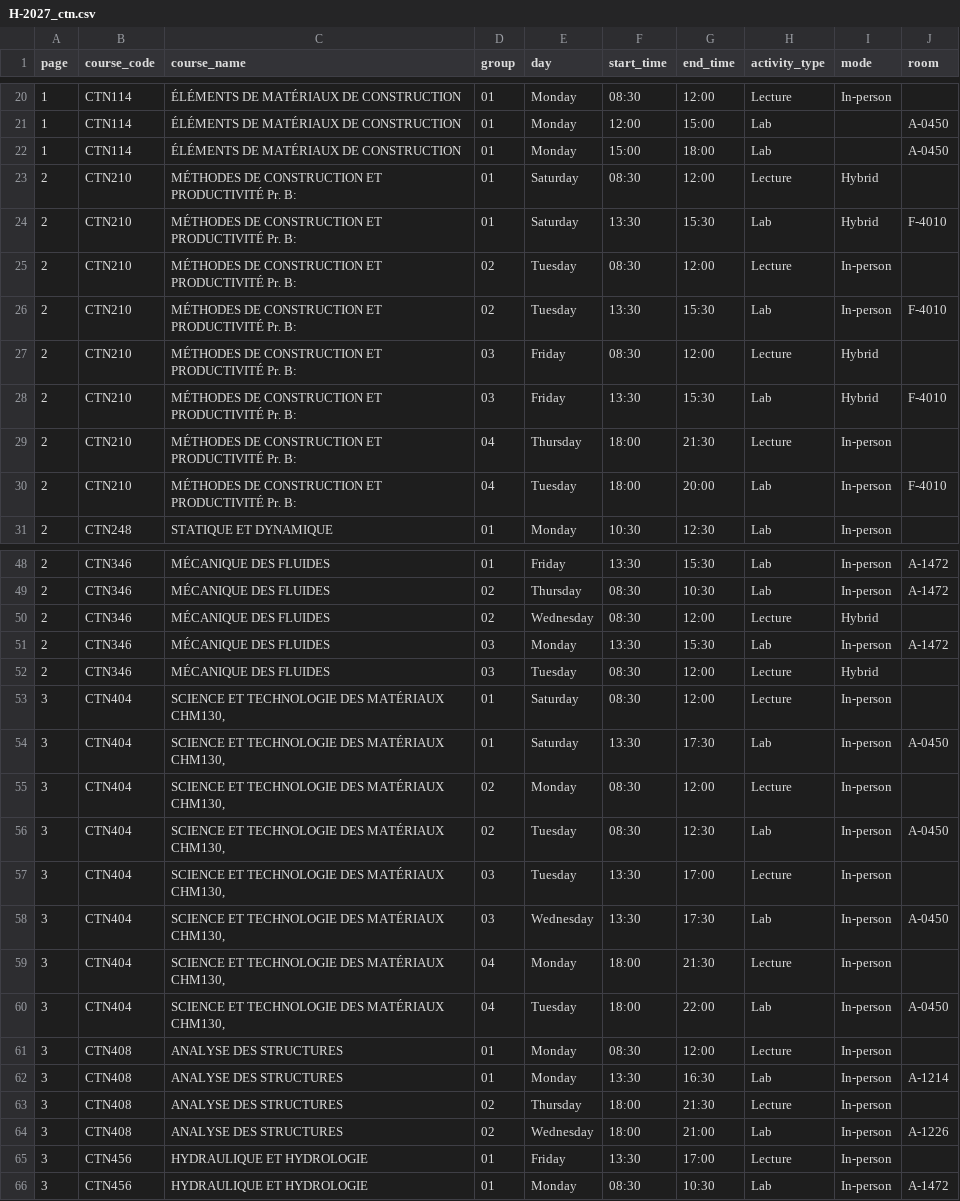
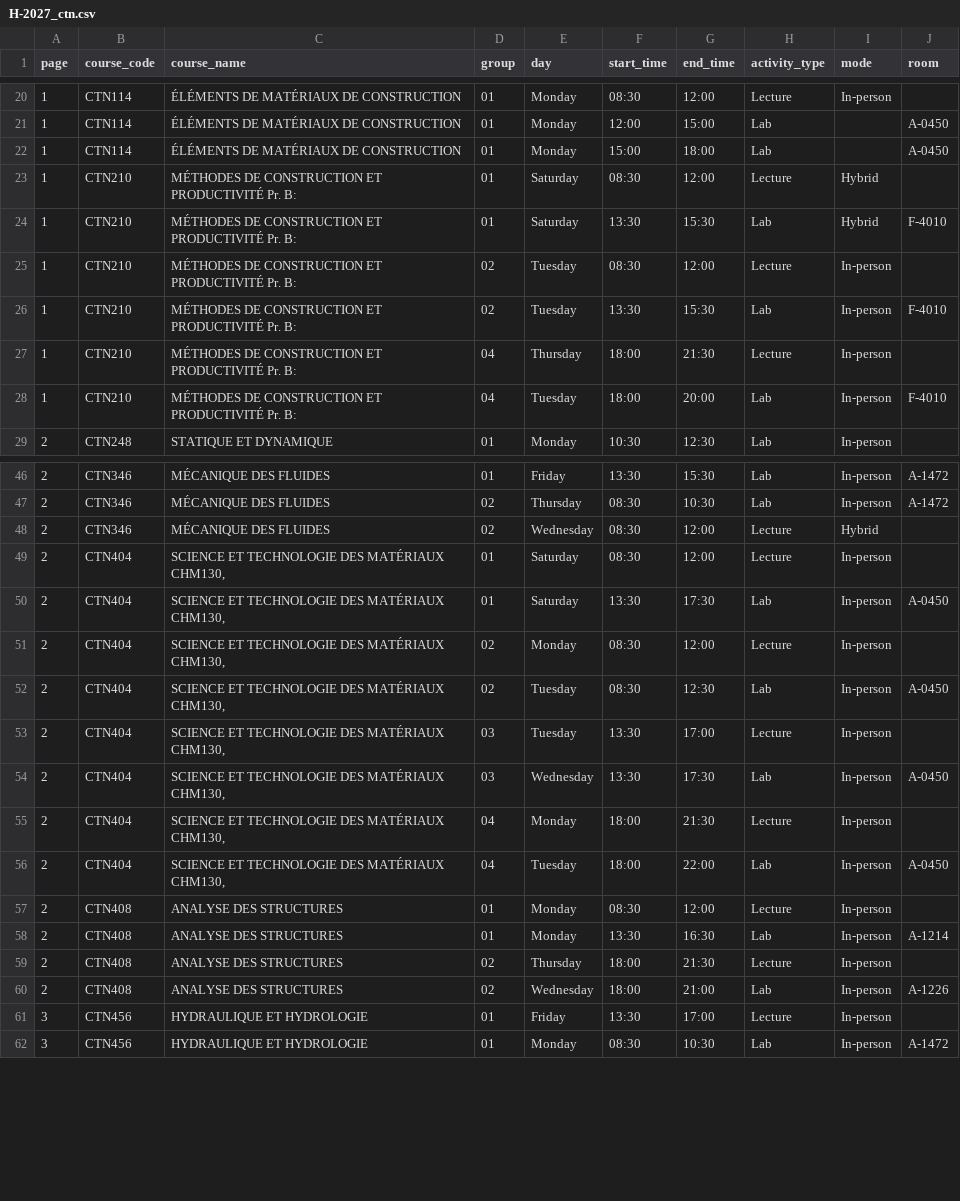
Before and after one commit to olivier0922/schedule-generator-ETS, a CSV file: data/H-2027_ctn.csv, drawn as a sheet; only a part is shown, gaps mark what is left out; the diff covers the shown part only.

```diff
--- a/data/H-2027_ctn.csv
+++ b/data/H-2027_ctn.csv
@@ -22,10 +22,8 @@
 1,CTN114,ÉLÉMENTS DE MATÉRIAUX DE CONSTRUCTION,01,Monday,15:00,18:00,Lab,,A-0450
-2,CTN210,MÉTHODES DE CONSTRUCTION ET PRODUCTIVITÉ Pr. B:,01,Saturday,08:30,12:00,Lecture,Hybrid,
-2,CTN210,MÉTHODES DE CONSTRUCTION ET PRODUCTIVITÉ Pr. B:,01,Saturday,13:30,15:30,Lab,Hybrid,F-4010
-2,CTN210,MÉTHODES DE CONSTRUCTION ET PRODUCTIVITÉ Pr. B:,02,Tuesday,08:30,12:00,Lecture,In-person,
-2,CTN210,MÉTHODES DE CONSTRUCTION ET PRODUCTIVITÉ Pr. B:,02,Tuesday,13:30,15:30,Lab,In-person,F-4010
-2,CTN210,MÉTHODES DE CONSTRUCTION ET PRODUCTIVITÉ Pr. B:,03,Friday,08:30,12:00,Lecture,Hybrid,
-2,CTN210,MÉTHODES DE CONSTRUCTION ET PRODUCTIVITÉ Pr. B:,03,Friday,13:30,15:30,Lab,Hybrid,F-4010
-2,CTN210,MÉTHODES DE CONSTRUCTION ET PRODUCTIVITÉ Pr. B:,04,Thursday,18:00,21:30,Lecture,In-person,
-2,CTN210,MÉTHODES DE CONSTRUCTION ET PRODUCTIVITÉ Pr. B:,04,Tuesday,18:00,20:00,Lab,In-person,F-4010
+1,CTN210,MÉTHODES DE CONSTRUCTION ET PRODUCTIVITÉ Pr. B:,01,Saturday,08:30,12:00,Lecture,Hybrid,
+1,CTN210,MÉTHODES DE CONSTRUCTION ET PRODUCTIVITÉ Pr. B:,01,Saturday,13:30,15:30,Lab,Hybrid,F-4010
+1,CTN210,MÉTHODES DE CONSTRUCTION ET PRODUCTIVITÉ Pr. B:,02,Tuesday,08:30,12:00,Lecture,In-person,
+1,CTN210,MÉTHODES DE CONSTRUCTION ET PRODUCTIVITÉ Pr. B:,02,Tuesday,13:30,15:30,Lab,In-person,F-4010
+1,CTN210,MÉTHODES DE CONSTRUCTION ET PRODUCTIVITÉ Pr. B:,04,Thursday,18:00,21:30,Lecture,In-person,
+1,CTN210,MÉTHODES DE CONSTRUCTION ET PRODUCTIVITÉ Pr. B:,04,Tuesday,18:00,20:00,Lab,In-person,F-4010
 2,CTN248,STATIQUE ET DYNAMIQUE,01,Monday,10:30,12:30,Lab,In-person,
@@ -50,16 +48,14 @@
 2,CTN346,MÉCANIQUE DES FLUIDES,02,Wednesday,08:30,12:00,Lecture,Hybrid,
-2,CTN346,MÉCANIQUE DES FLUIDES,03,Monday,13:30,15:30,Lab,In-person,A-1472
-2,CTN346,MÉCANIQUE DES FLUIDES,03,Tuesday,08:30,12:00,Lecture,Hybrid,
-3,CTN404,"SCIENCE ET TECHNOLOGIE DES MATÉRIAUX CHM130,",01,Saturday,08:30,12:00,Lecture,In-person,
-3,CTN404,"SCIENCE ET TECHNOLOGIE DES MATÉRIAUX CHM130,",01,Saturday,13:30,17:30,Lab,In-person,A-0450
-3,CTN404,"SCIENCE ET TECHNOLOGIE DES MATÉRIAUX CHM130,",02,Monday,08:30,12:00,Lecture,In-person,
-3,CTN404,"SCIENCE ET TECHNOLOGIE DES MATÉRIAUX CHM130,",02,Tuesday,08:30,12:30,Lab,In-person,A-0450
-3,CTN404,"SCIENCE ET TECHNOLOGIE DES MATÉRIAUX CHM130,",03,Tuesday,13:30,17:00,Lecture,In-person,
-3,CTN404,"SCIENCE ET TECHNOLOGIE DES MATÉRIAUX CHM130,",03,Wednesday,13:30,17:30,Lab,In-person,A-0450
-3,CTN404,"SCIENCE ET TECHNOLOGIE DES MATÉRIAUX CHM130,",04,Monday,18:00,21:30,Lecture,In-person,
-3,CTN404,"SCIENCE ET TECHNOLOGIE DES MATÉRIAUX CHM130,",04,Tuesday,18:00,22:00,Lab,In-person,A-0450
-3,CTN408,ANALYSE DES STRUCTURES,01,Monday,08:30,12:00,Lecture,In-person,
-3,CTN408,ANALYSE DES STRUCTURES,01,Monday,13:30,16:30,Lab,In-person,A-1214
-3,CTN408,ANALYSE DES STRUCTURES,02,Thursday,18:00,21:30,Lecture,In-person,
-3,CTN408,ANALYSE DES STRUCTURES,02,Wednesday,18:00,21:00,Lab,In-person,A-1226
+2,CTN404,"SCIENCE ET TECHNOLOGIE DES MATÉRIAUX CHM130,",01,Saturday,08:30,12:00,Lecture,In-person,
+2,CTN404,"SCIENCE ET TECHNOLOGIE DES MATÉRIAUX CHM130,",01,Saturday,13:30,17:30,Lab,In-person,A-0450
+2,CTN404,"SCIENCE ET TECHNOLOGIE DES MATÉRIAUX CHM130,",02,Monday,08:30,12:00,Lecture,In-person,
+2,CTN404,"SCIENCE ET TECHNOLOGIE DES MATÉRIAUX CHM130,",02,Tuesday,08:30,12:30,Lab,In-person,A-0450
+2,CTN404,"SCIENCE ET TECHNOLOGIE DES MATÉRIAUX CHM130,",03,Tuesday,13:30,17:00,Lecture,In-person,
+2,CTN404,"SCIENCE ET TECHNOLOGIE DES MATÉRIAUX CHM130,",03,Wednesday,13:30,17:30,Lab,In-person,A-0450
+2,CTN404,"SCIENCE ET TECHNOLOGIE DES MATÉRIAUX CHM130,",04,Monday,18:00,21:30,Lecture,In-person,
+2,CTN404,"SCIENCE ET TECHNOLOGIE DES MATÉRIAUX CHM130,",04,Tuesday,18:00,22:00,Lab,In-person,A-0450
+2,CTN408,ANALYSE DES STRUCTURES,01,Monday,08:30,12:00,Lecture,In-person,
+2,CTN408,ANALYSE DES STRUCTURES,01,Monday,13:30,16:30,Lab,In-person,A-1214
+2,CTN408,ANALYSE DES STRUCTURES,02,Thursday,18:00,21:30,Lecture,In-person,
+2,CTN408,ANALYSE DES STRUCTURES,02,Wednesday,18:00,21:00,Lab,In-person,A-1226
 3,CTN456,HYDRAULIQUE ET HYDROLOGIE,01,Friday,13:30,17:00,Lecture,In-person,
```
Also changed, not shown: 1 removed row and 30 edited cells elsewhere in this file, data/H-2027_aer.csv, data/H-2027_ele.csv, 9 other files.
